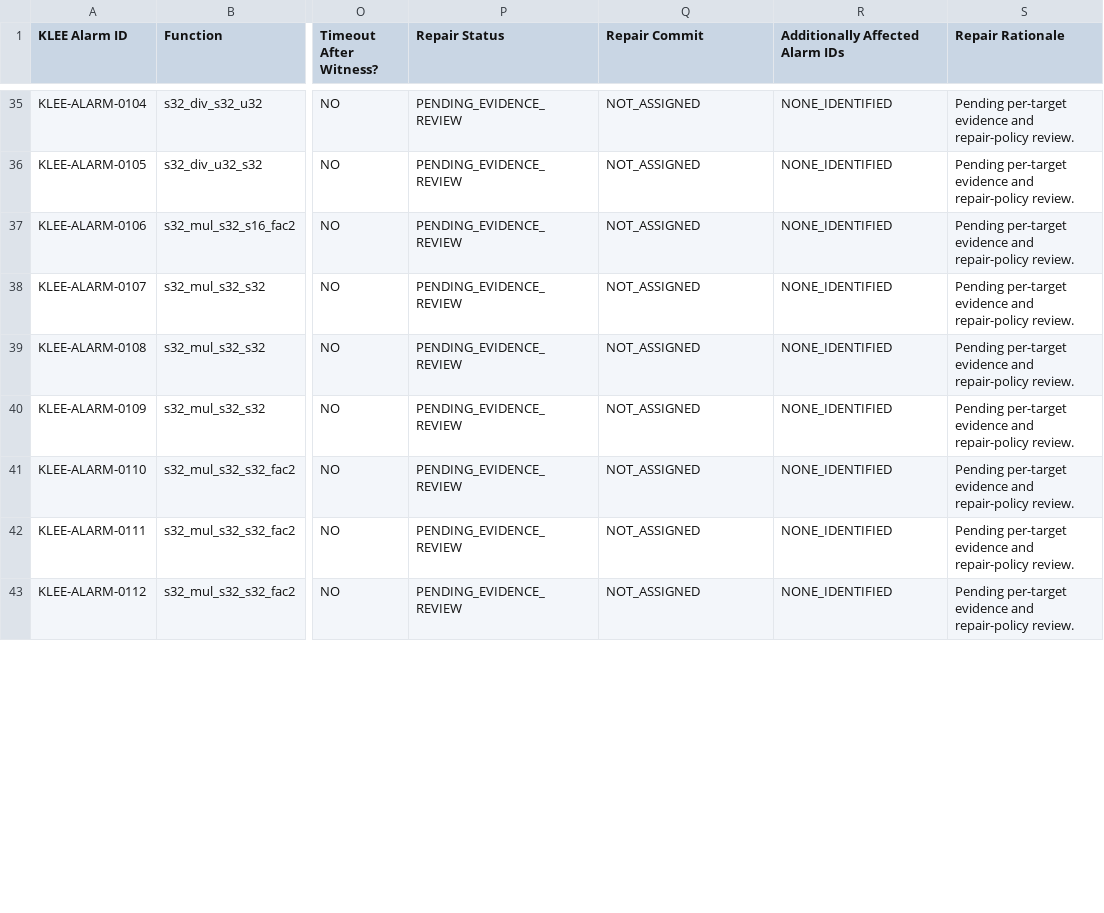
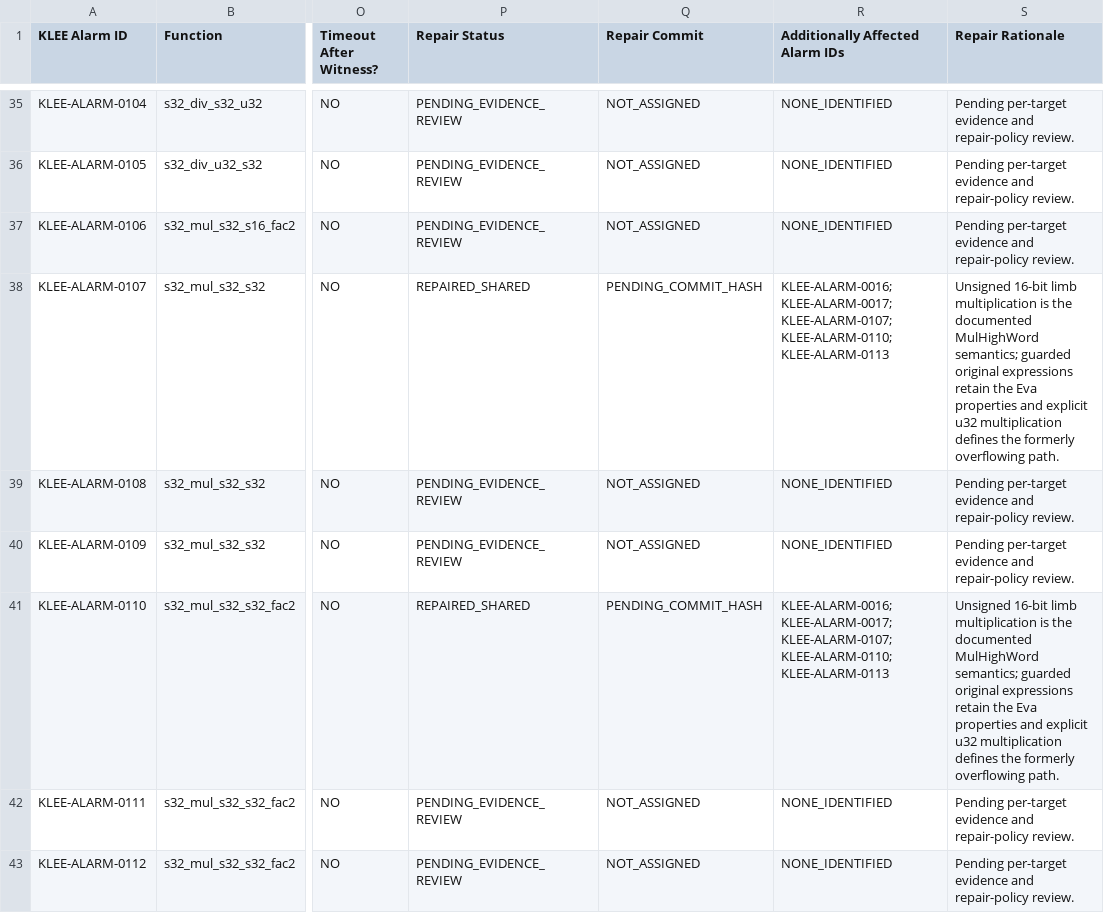
Before and after one commit to MatinMAB/Crouse-Frama-C, a TSV file: analysis/repair_phase/48_CONFIRMED_REPAIR_TARGETS.tsv, drawn as a sheet; only a part is shown, gaps mark what is left out; the diff covers the shown part only; the diff names each change by its address in the sheet, - before the commit and + after, or states it on an @@ line.

Commit message:
fix(KLEE-ALARM-0007): eliminate confirmed limb product overflow

```diff
--- a/analysis/repair_phase/48_CONFIRMED_REPAIR_TARGETS.tsv
+++ b/analysis/repair_phase/48_CONFIRMED_REPAIR_TARGETS.tsv
-P38 (Repair Status): PENDING_EVIDENCE_REVIEW
+P38 (Repair Status): REPAIRED_SHARED
-Q38 (Repair Commit): NOT_ASSIGNED
+Q38 (Repair Commit): PENDING_COMMIT_HASH
-R38 (Additionally Affected Alarm IDs): NONE_IDENTIFIED
+R38 (Additionally Affected Alarm IDs): KLEE-ALARM-0016; KLEE-ALARM-0017; KLEE-ALARM-0107; KLEE-ALARM-0110; KLEE-ALARM-0113
-S38 (Repair Rationale): Pending per-target evidence and repair-policy review.
+S38 (Repair Rationale): Unsigned 16-bit limb multiplication is the documented MulHighWord semantics; guarded original expressions retain the Eva properties and explicit u32 multiplication defines the formerly overflowing path.
-P41 (Repair Status): PENDING_EVIDENCE_REVIEW
+P41 (Repair Status): REPAIRED_SHARED
-Q41 (Repair Commit): NOT_ASSIGNED
+Q41 (Repair Commit): PENDING_COMMIT_HASH
-R41 (Additionally Affected Alarm IDs): NONE_IDENTIFIED
+R41 (Additionally Affected Alarm IDs): KLEE-ALARM-0016; KLEE-ALARM-0017; KLEE-ALARM-0107; KLEE-ALARM-0110; KLEE-ALARM-0113
-S41 (Repair Rationale): Pending per-target evidence and repair-policy review.
+S41 (Repair Rationale): Unsigned 16-bit limb multiplication is the documented MulHighWord semantics; guarded original expressions retain the Eva properties and explicit u32 multiplication defines the formerly overflowing path.
```
Also changed, not shown: 16 edited cells elsewhere in this file, 3 other files.
